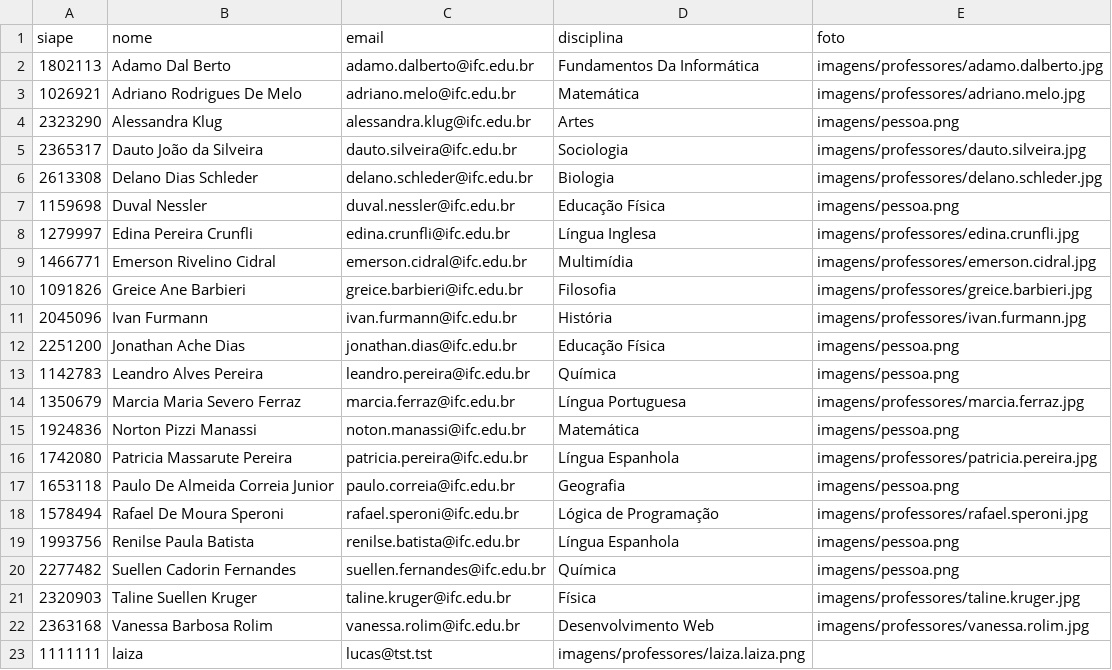
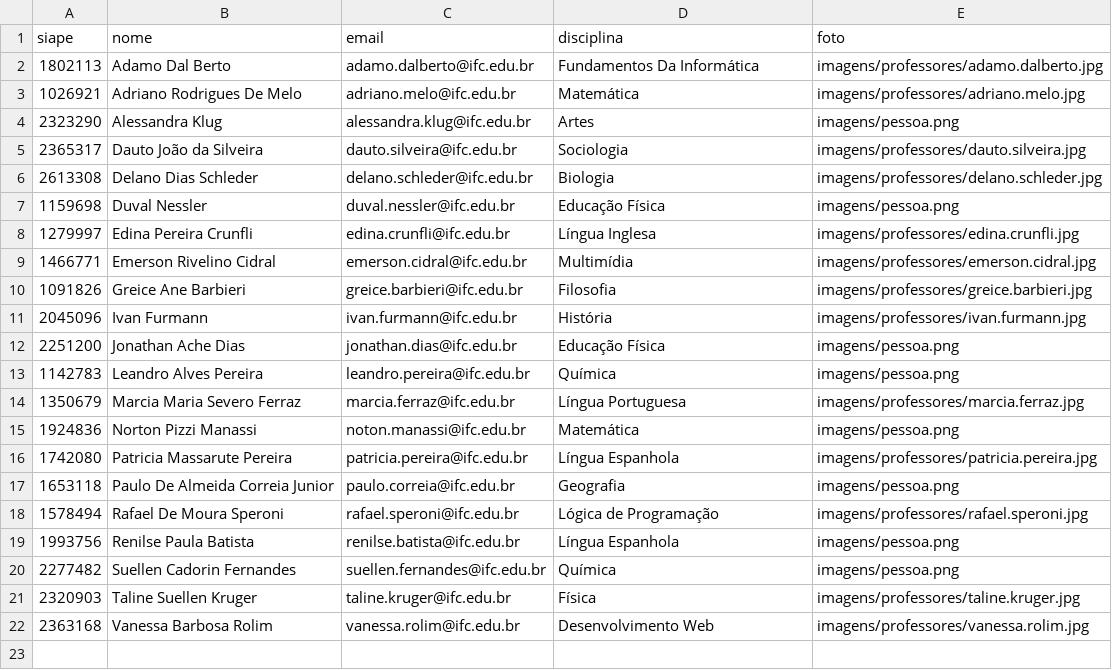
Before and after one commit to juliahintz/projeto3tri, a CSV file: Julia e Laíza - PROJETO INTEGRADOR/dados/professores.csv, drawn as a sheet; the diff names each change by its address in the sheet, - before the commit and + after, or states it on an @@ line.

```diff
--- a/Julia e Laíza - PROJETO INTEGRADOR/dados/professores.csv
+++ b/Julia e Laíza - PROJETO INTEGRADOR/dados/professores.csv
-row 23: 1111111 | laiza | lucas@tst.tst | imagens/professores/laiza.laiza.png
```
Also changed, not shown: 11 other files.
